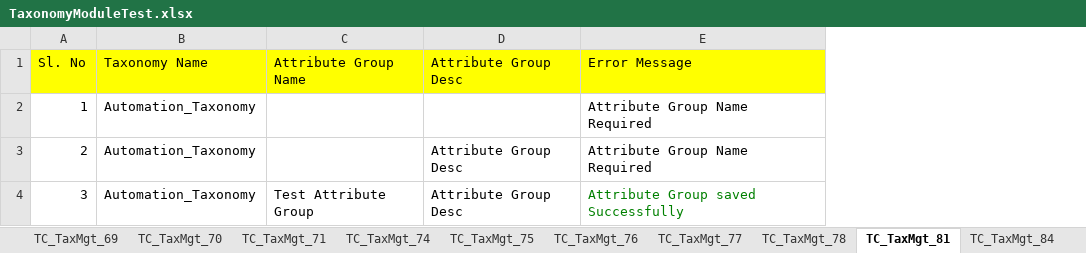
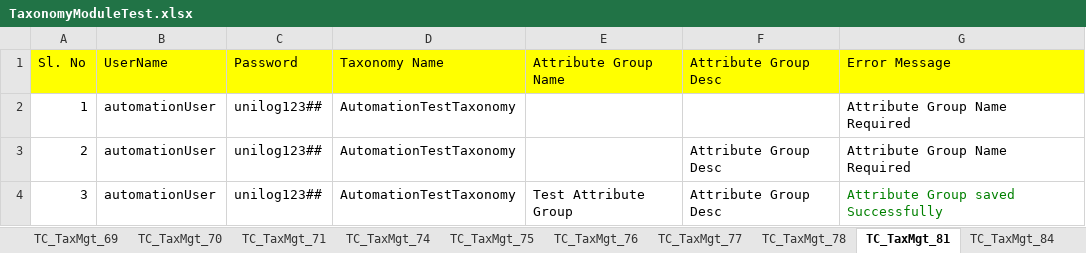
Before and after one commit to Rameshwar-Juptimath/NestedClassesAllureBug, an Excel workbook: resources/ExcelsheetData/TaxonomyModuleTest.xlsx, sheet TC_TaxMgt_81, drawn as a sheet; values as stored, in another font and other column widths than the file's, no borders; removed rows and columns are numbered as before the commit, all else as after; the diff names each change by its address in the sheet, - before the commit and + after, or states it on an @@ line.

```diff
--- a/resources/ExcelsheetData/TaxonomyModuleTest.xlsx (sheet TC_TaxMgt_81)
+++ b/resources/ExcelsheetData/TaxonomyModuleTest.xlsx (sheet TC_TaxMgt_81)
-column B, rows 1-4: Taxonomy Name | Automation_Taxonomy | Automation_Taxonomy | Automation_Taxonomy
+column B, rows 1-4: UserName | automationUser | automationUser | automationUser
+column C, rows 1-4: Password | unilog123## | unilog123## | unilog123##
+column D, rows 1-4: Taxonomy Name | AutomationTestTaxonomy | AutomationTestTaxonomy | AutomationTestTaxonomy
```
Also changed, not shown: sheet TC_TaxMgt_029, sheet TC_TaxMgt_40_1, sheet TC_TaxMgt_39, sheet TC_TaxMgt_40, sheet TC_TaxMgt_39_1, sheet TC_TaxMgt_54, 33 more sheets, other sheet tabs, resources/ExcelsheetData/CreateDataConfigTest.xlsx, resources/ExcelsheetData/ManufacturerBrandModuleTest.xlsx, 9 other files.
